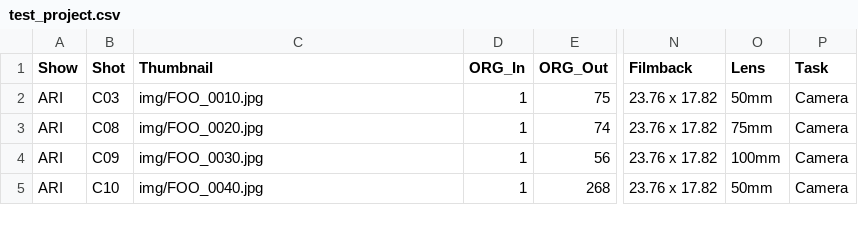
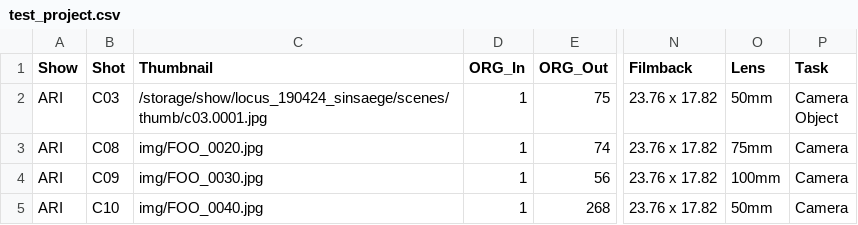
Before and after one commit to 75mm-studio/koi, a CSV file: data/show/test_project.csv, drawn as a sheet; only a part is shown, gaps mark what is left out; ↵ is a line break in a cell; the diff names each change by its address in the sheet, - before the commit and + after, or states it on an @@ line.

Commit message:
Add files via upload

```diff
--- a/data/show/test_project.csv
+++ b/data/show/test_project.csv
-C2 (Thumbnail): img/FOO_0010.jpg
+C2 (Thumbnail): /storage/show/locus_190424_sinsaege/scenes/thumb/c03.0001.jpg
-P2 (Task): Camera
+P2 (Task): Camera ↵ Object
```
